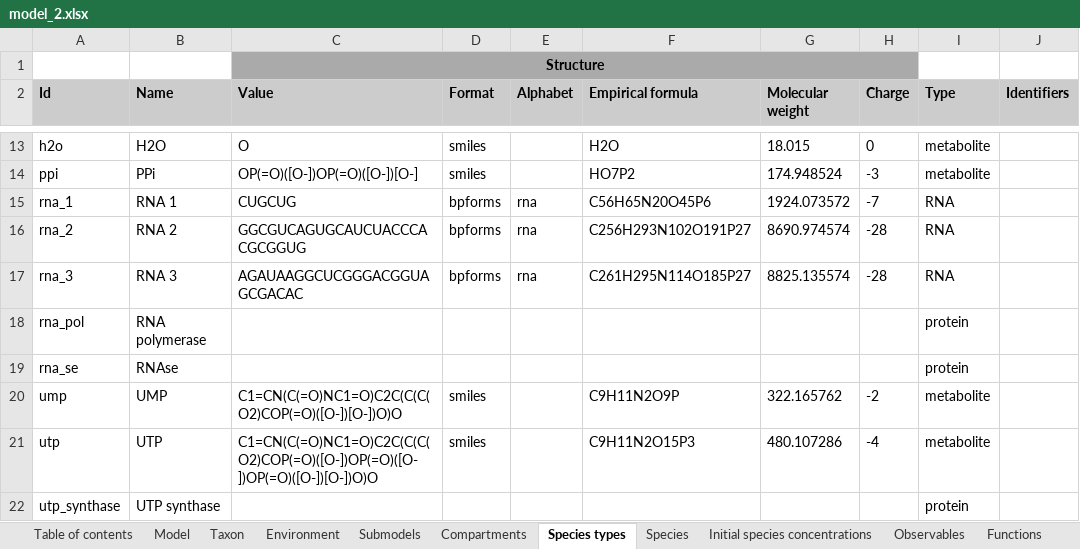
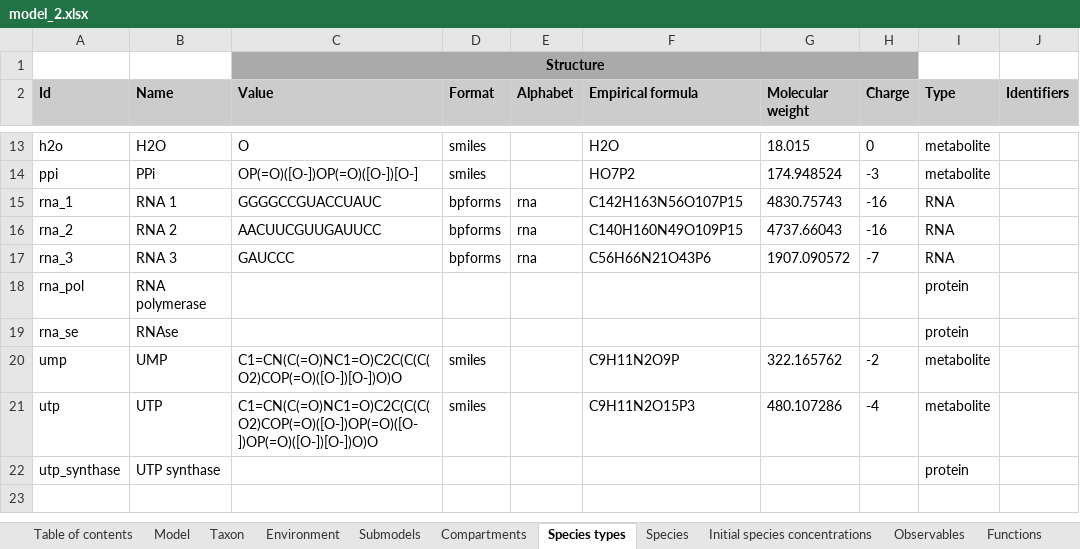
Before and after one commit to KarrLab/rand_wc_model_gen, an Excel workbook: rand_wc_model_gen/model_gen/model_2.xlsx, sheet Species types, drawn as a sheet; only a part is shown, gaps mark what is left out; values as stored, in another font and other column widths than the file's, no borders; the diff names each change by its address in the sheet, - before the commit and + after, or states it on an @@ line.

```diff
--- a/rand_wc_model_gen/model_gen/model_2.xlsx (sheet Species types)
+++ b/rand_wc_model_gen/model_gen/model_2.xlsx (sheet Species types)
-C15 (Value): CUGCUG
+C15 (Value): GGGGCCGUACCUAUC
-F15 (Empirical formula): C56H65N20O45P6
+F15 (Empirical formula): C142H163N56O107P15
-G15 (Molecular weight): 1924.073572
+G15 (Molecular weight): 4830.75743
-H15 (Charge): -7
+H15 (Charge): -16
-C16 (Value): GGCGUCAGUGCAUCUACCCACGCGGUG
+C16 (Value): AACUUCGUUGAUUCC
-F16 (Empirical formula): C256H293N102O191P27
+F16 (Empirical formula): C140H160N49O109P15
-G16 (Molecular weight): 8690.974574
+G16 (Molecular weight): 4737.66043
-H16 (Charge): -28
+H16 (Charge): -16
-C17 (Value): AGAUAAGGCUCGGGACGGUAGCGACAC
+C17 (Value): GAUCCC
-F17 (Empirical formula): C261H295N114O185P27
+F17 (Empirical formula): C56H66N21O43P6
-G17 (Molecular weight): 8825.135574
+G17 (Molecular weight): 1907.090572
-H17 (Charge): -28
+H17 (Charge): -7
```
Also changed, not shown: sheet Parameters, sheet Reactions, sheet Rate laws, sheet Table of contents, sheet Model, 2 other files.
